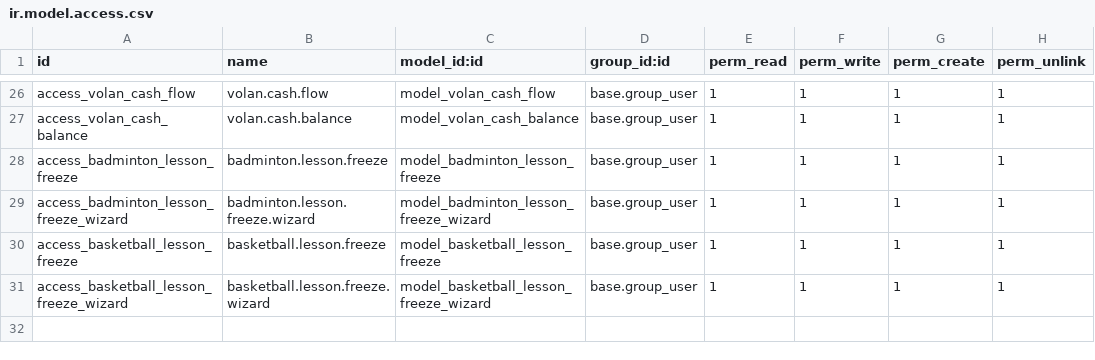
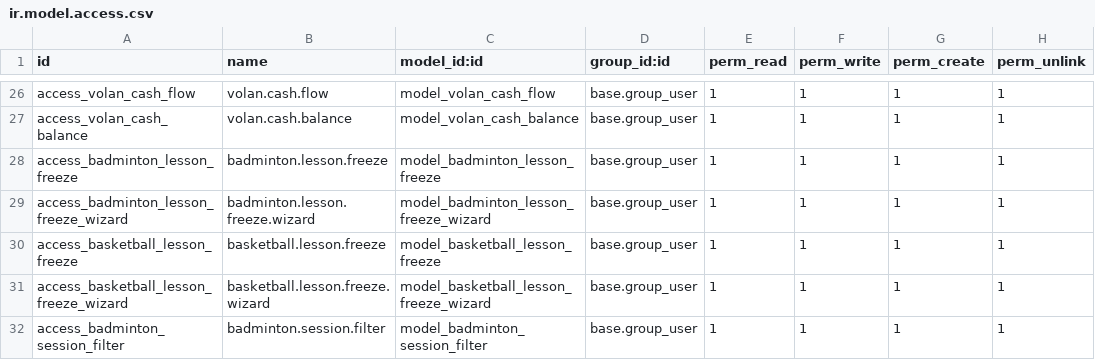
Before and after one commit to 7aim/BadmintonOdoo, a CSV file: security/ir.model.access.csv, drawn as a sheet; only a part is shown, gaps mark what is left out; the diff names each change by its address in the sheet, - before the commit and + after, or states it on an @@ line.

```diff
--- a/security/ir.model.access.csv
+++ b/security/ir.model.access.csv
+row 32: access_badminton_session_filter | badminton.session.filter | model_badminton_session_filter | base.group_user | 1 | 1 | 1 | 1
```
Also changed, not shown: 15 other files.
